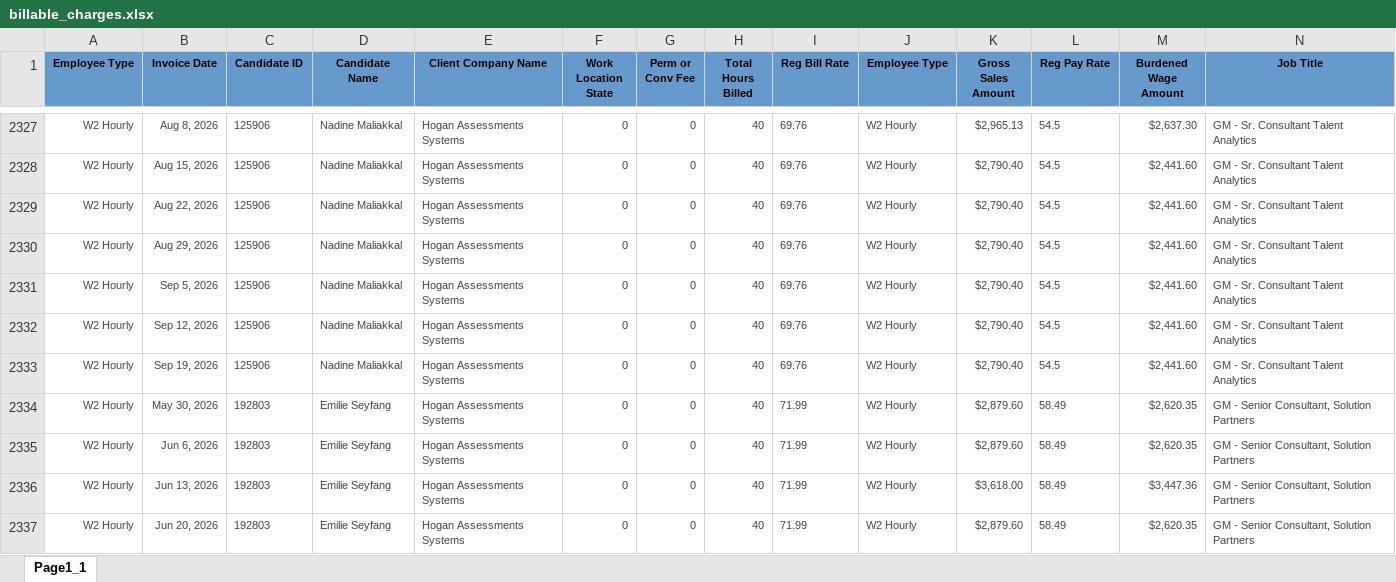
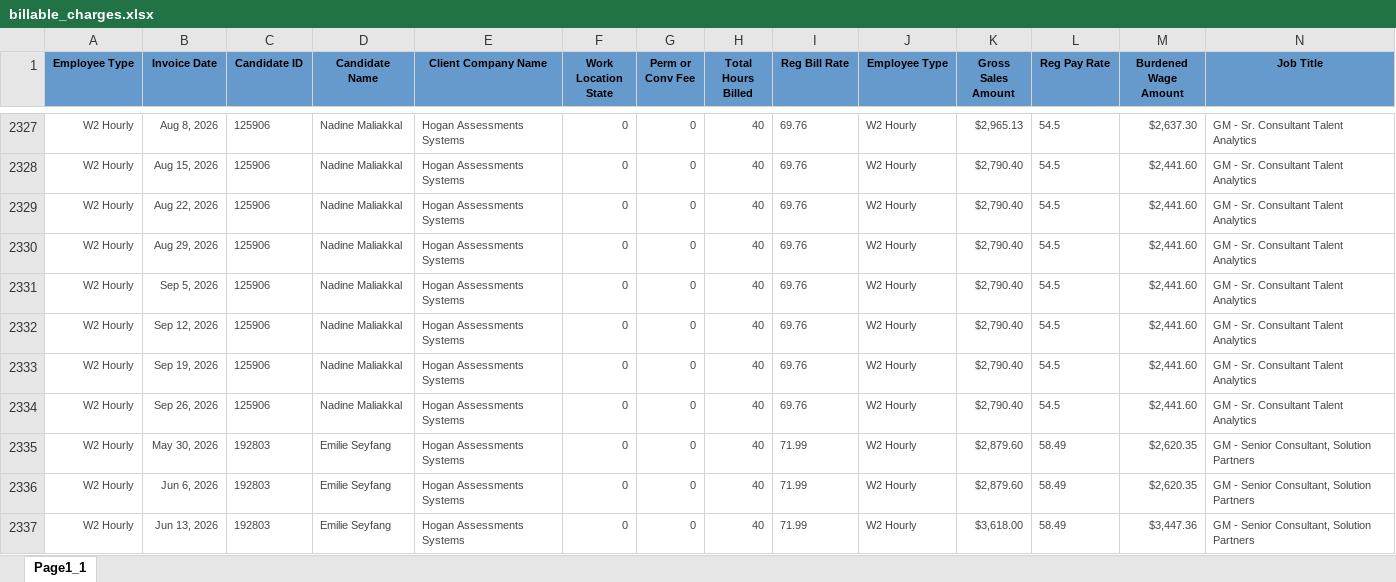
Before and after one commit to Pwilson37OTS/oaktree-invoice-reconciler, an Excel workbook: data/billable_charges.xlsx, sheet Page1_1, drawn as a sheet; only a part is shown, gaps mark what is left out; the shorter side is filled out with more unchanged rows; values as stored, in another font and other column widths than the file's, no borders; rows hold the shown columns only; the diff names each change by its address in the sheet, - before the commit and + after, or states it on an @@ line.

Commit message:
Refresh data 2026-09-27 12:15

```diff
--- a/data/billable_charges.xlsx (sheet Page1_1)
+++ b/data/billable_charges.xlsx (sheet Page1_1)
+row 2334: W2 Hourly | Sep 26, 2026 | 125906 | Nadine Maliakkal | Hogan Assessments Systems | 0 | 0 | 40 | 69.76 | W2 Hourly | $2,790.40 | 54.5 | $2,441.60 | GM - Sr. Consultant Talent Analytics
```
Also changed, not shown: data/audit_rev_ots.xlsx, data/billable_charges_CTS.xlsx.
